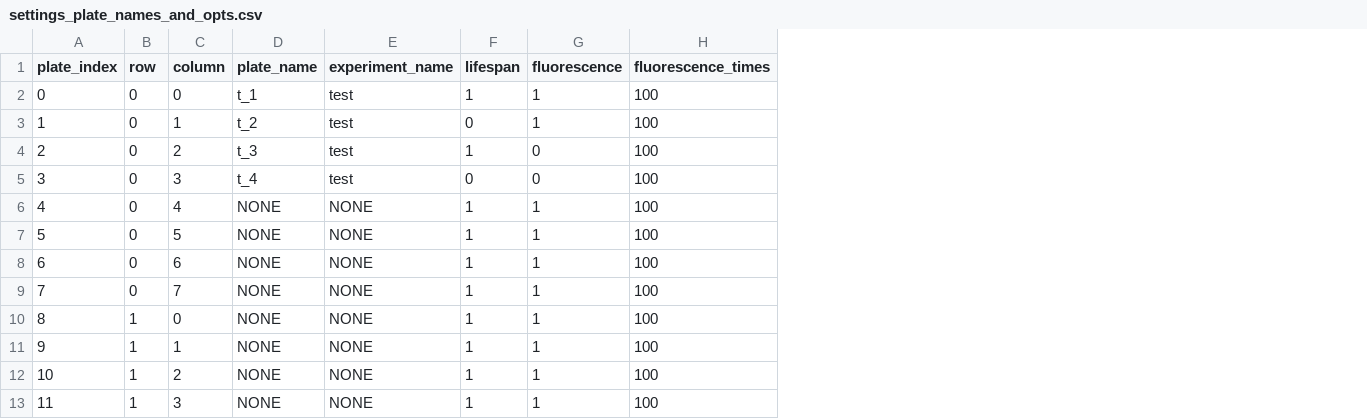
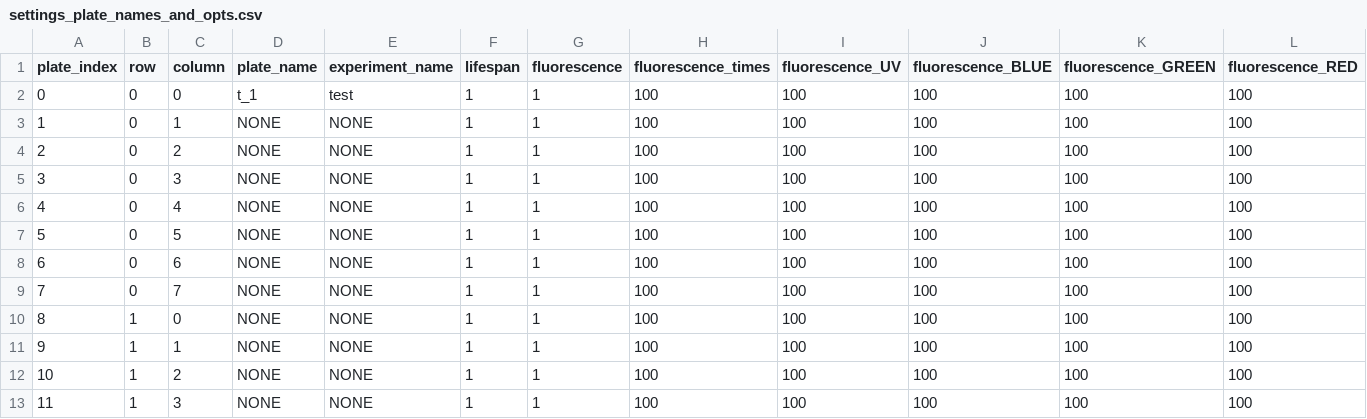
Before and after one commit to Sam-Freitas/WP_imager, a CSV file: settings/settings_plate_names_and_opts.csv, drawn as a sheet; only a part is shown; the diff names each change by its address in the sheet, - before the commit and + after, or states it on an @@ line.

Commit message:
homing switch goosechase and fluor update
These were a series of changes that I mad while trying to figure out why i was only getting an alarm from the blackboxes. Turns out that if you enable the hard limit switches then the system will need to home BEFORE anything else. This includes the $X unlock command for some reason. I have no idea why

Additionally I added a setting in the plate parameters that allows for the choosing of a specific fluorescent excitation profile (UBGR and 0-100%), default is that is everything is always on and at full tilt

```diff
--- a/settings/settings_plate_names_and_opts.csv
+++ b/settings/settings_plate_names_and_opts.csv
+column I (fluorescence_UV), rows 2-13: all 100
+column J (fluorescence_BLUE), rows 2-13: all 100
+column K (fluorescence_GREEN), rows 2-13: all 100
+column L (fluorescence_RED), rows 2-13: all 100
-D3 (plate_name): t_2
+D3 (plate_name): NONE
-E3:E5 (experiment_name): test
+E3:E5 (experiment_name): NONE
-F3 (lifespan): 0
+F3 (lifespan): 1
-D4 (plate_name): t_3
+D4 (plate_name): NONE
-G4:G5 (fluorescence): 0
+G4:G5 (fluorescence): 1
-D5 (plate_name): t_4
+D5 (plate_name): NONE
-F5 (lifespan): 0
+F5 (lifespan): 1
```
Also changed, not shown: 7 other files.
